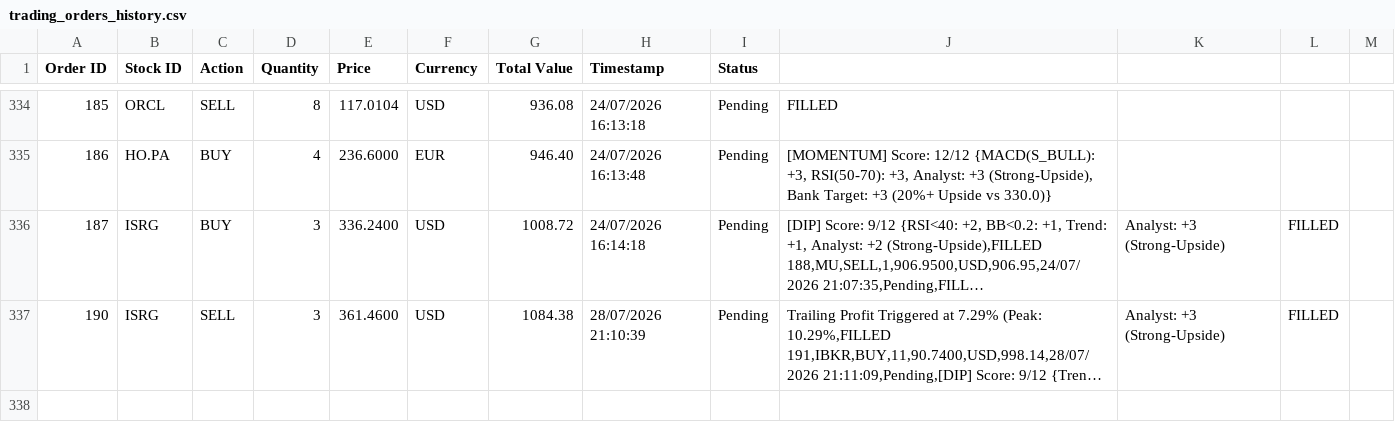
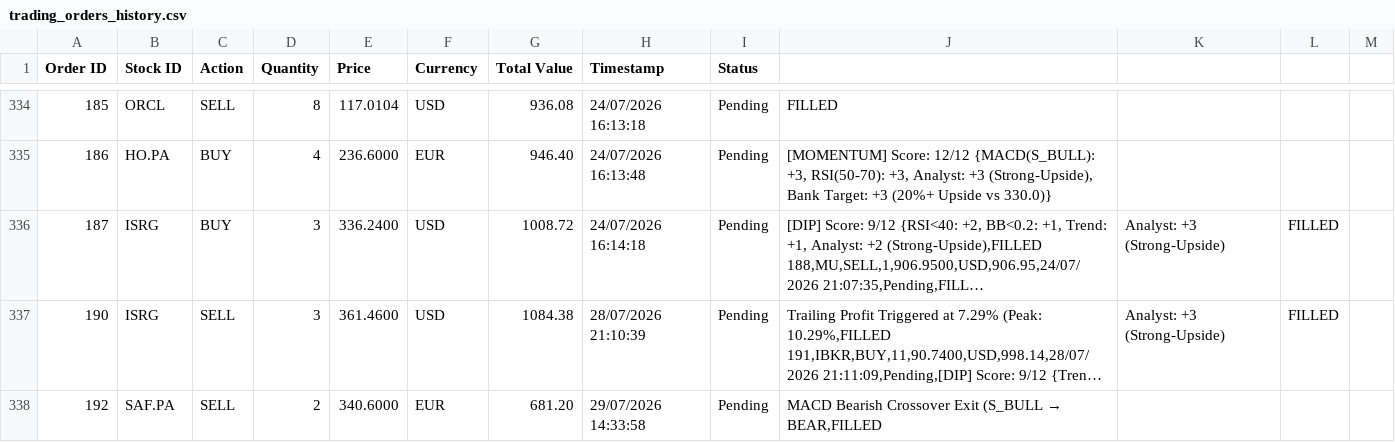
Before and after one commit to c4home/pyTrade3, a CSV file: trading_orders_history.csv, drawn as a sheet; only a part is shown, gaps mark what is left out; long unchanged cells end in …; the diff names each change by its address in the sheet, - before the commit and + after, or states it on an @@ line.

```diff
--- a/trading_orders_history.csv
+++ b/trading_orders_history.csv
+row 338: 192 | SAF.PA | SELL | 2 | 340.6000 | EUR | 681.20 | 29/07/2026 14:33:58 | Pending | MACD Bearish Crossover Exit (S_BULL → BEAR,FILLED
```
Also changed, not shown: 10 other files.
